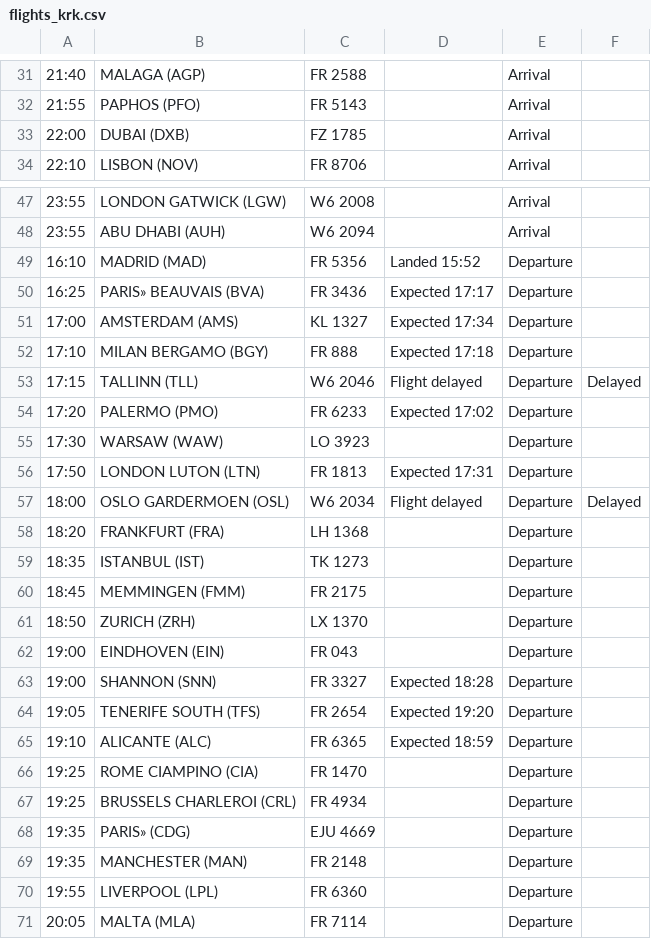
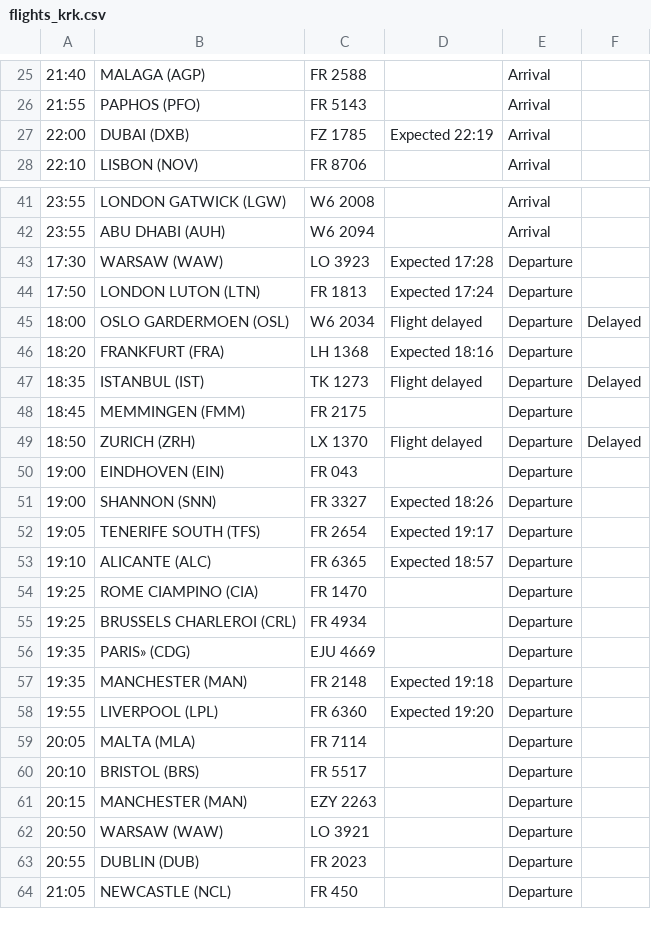
Before and after one commit to ljswierzawska/flights-krakow, a CSV file: flights_krk.csv, drawn as a sheet; only a part is shown, gaps mark what is left out; the shorter side is filled out with more unchanged rows; removed rows and columns are numbered as before the commit, all else as after; the diff covers the shown part only; the diff names each change by its address in the sheet, - before the commit and + after, or states it on an @@ line.

```diff
--- a/flights_krk.csv
+++ b/flights_krk.csv
-D27: (empty)
+D27: Expected 22:19
-row 49: 16:10 | MADRID (MAD) | FR 5356 | Landed 15:52 | Departure
-row 50: 16:25 | PARIS» BEAUVAIS (BVA) | FR 3436 | Expected 17:17 | Departure
-row 51: 17:00 | AMSTERDAM (AMS) | KL 1327 | Expected 17:34 | Departure
-row 52: 17:10 | MILAN BERGAMO (BGY) | FR 888 | Expected 17:18 | Departure
-row 53: 17:15 | TALLINN (TLL) | W6 2046 | Flight delayed | Departure | Delayed
-row 54: 17:20 | PALERMO (PMO) | FR 6233 | Expected 17:02 | Departure
-D43: (empty)
+D43: Expected 17:28
-D44: Expected 17:31
+D44: Expected 17:24
-D46: (empty)
+D46: Expected 18:16
-D47: (empty)
+D47: Flight delayed
-F47: (empty)
+F47: Delayed
-D49: (empty)
+D49: Flight delayed
-F49: (empty)
+F49: Delayed
-D51: Expected 18:28
+D51: Expected 18:26
-D52: Expected 19:20
+D52: Expected 19:17
-D53: Expected 18:59
+D53: Expected 18:57
-D57: (empty)
+D57: Expected 19:18
-D58: (empty)
+D58: Expected 19:20
```
Also changed, not shown: 6 removed rows and 12 edited cells elsewhere in this file.
